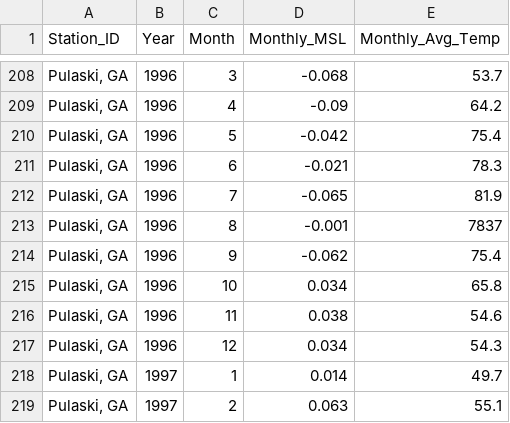
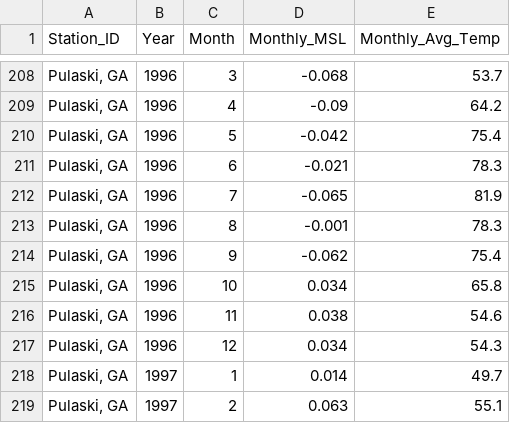
Before and after one commit to LiquidRonnie/Project-2, a CSV file: Annie/Fort Pulaski, GA.csv, drawn as a sheet; only a part is shown, gaps mark what is left out.

Commit message:
Fix GA temp

```diff
--- a/Annie/Fort Pulaski, GA.csv
+++ b/Annie/Fort Pulaski, GA.csv
@@ -212,3 +212,3 @@ Station_ID,Year, Month, Monthly_MSL,Monthly_Avg_Temp
 "Pulaski, GA",1996,7,-0.065,81.9
-"Pulaski, GA",1996,8,-0.001,7837
+"Pulaski, GA",1996,8,-0.001,78.3
 "Pulaski, GA",1996,9,-0.062,75.4
```
